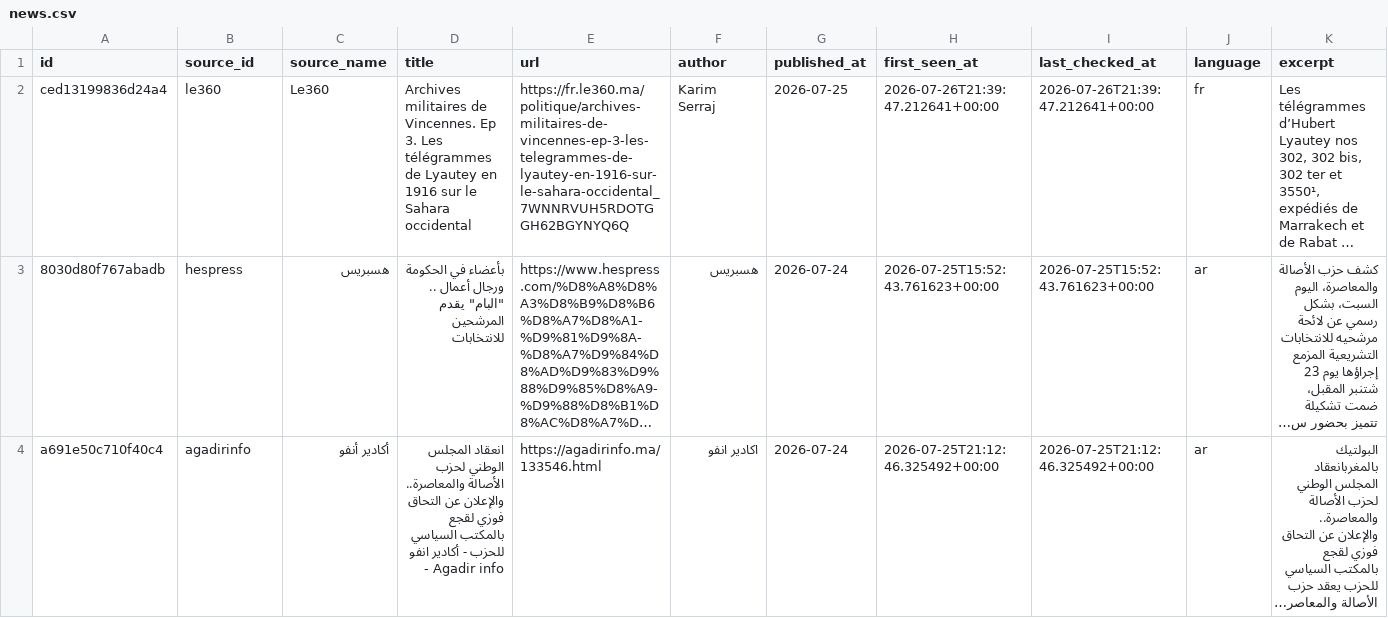
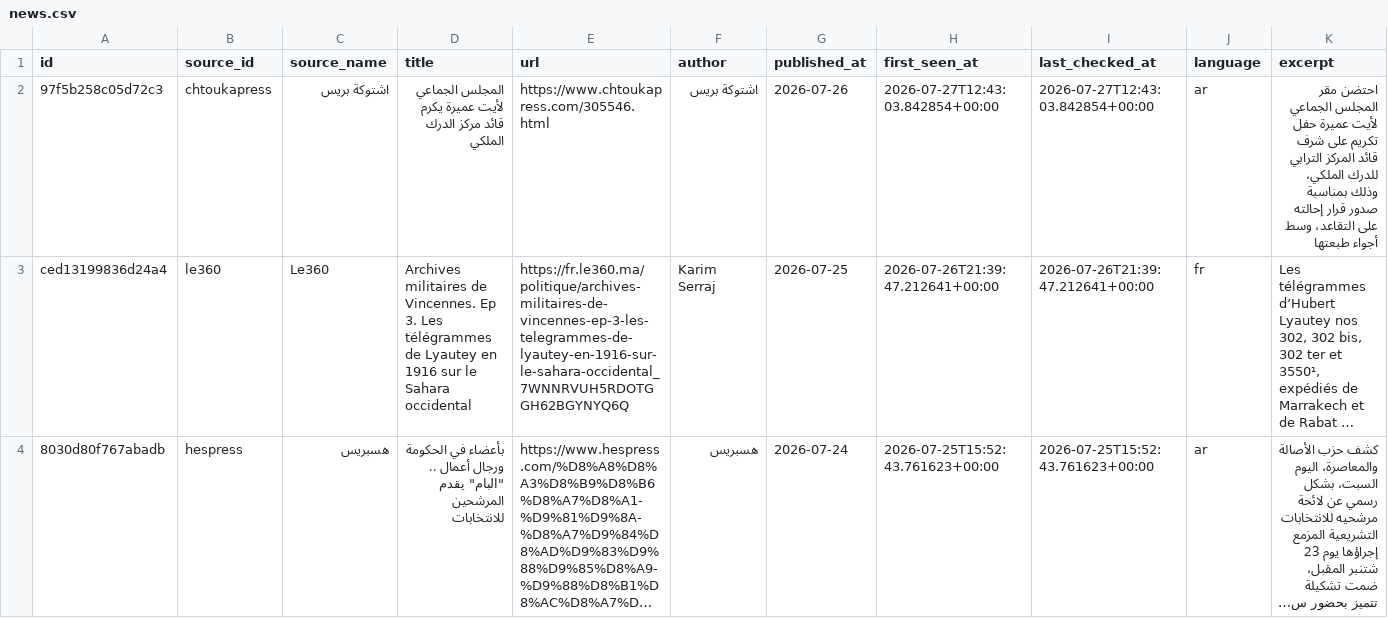
Before and after one commit to abdellatiflasri70-wq/SoussMassaMonitor, a CSV file: data/news.csv, drawn as a sheet; only a part is shown; the shorter side is filled out with more unchanged rows; long unchanged cells end in …; rows hold the shown columns only; the diff names each change by its address in the sheet, - before the commit and + after, or states it on an @@ line.

```diff
--- a/data/news.csv
+++ b/data/news.csv
+row 2: 97f5b258c05d72c3 | chtoukapress | اشتوكة بريس | المجلس الجماعي لأيت عميرة يكرم قائد مركز الدرك الملكي | https://www.chtoukapress.com/305546.html | اشتوكة بريس | 2026-07-26 | 2026-07-27T12:43:03.842854+00:00 | 2026-07-27T12:43:03.842854+00:00 | ar | احتضن مقر المجلس الجماعي لأيت عميرة حفل تكريم على شرف قائد المركز الترابي للدرك الملكي، وذلك بمناسبة صدور قرار إحالته على التقاعد، وسط أجواء طبعتها
```
Also changed, not shown: 4 other files.
